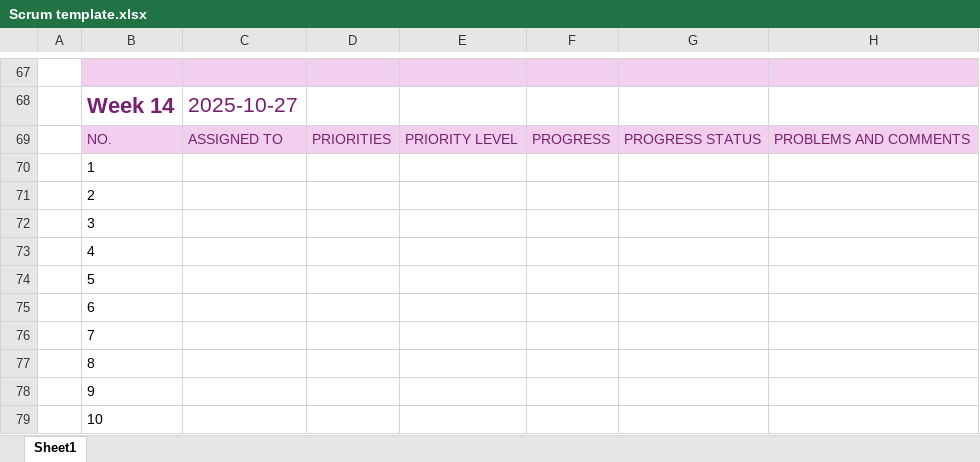
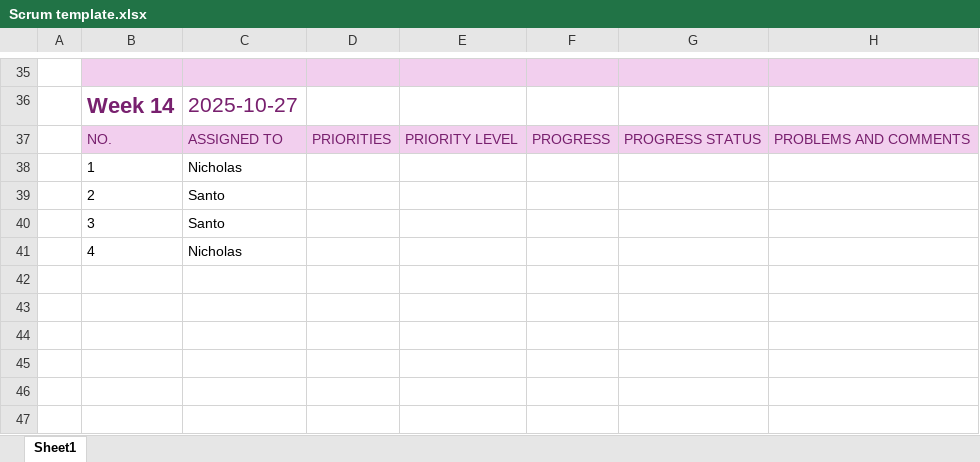
Before and after one commit to santo1827/IAB251-A2, an Excel workbook: interport/files/Scrum template.xlsx, sheet Sheet1, drawn as a sheet; only a part is shown, gaps mark what is left out; values as stored, in another font and other column widths than the file's, no borders; conditional formats not drawn; removed rows and columns are numbered as before the commit, all else as after; the diff covers the shown part only; the diff names each change by its address in the sheet, - before the commit and + after, or states it on an @@ line.

```diff
--- a/interport/files/Scrum template.xlsx (sheet Sheet1)
+++ b/interport/files/Scrum template.xlsx (sheet Sheet1)
-C38: (empty)
+C38: Nicholas
-C39:C40: (empty)
+C39:C40: Santo
-C41: (empty)
+C41: Nicholas
-row 74:  | 5
-row 75:  | 6
-row 76:  | 7
-row 77:  | 8
-row 78:  | 9
-row 79:  | 10
```
Also changed, not shown: 4 added rows, 36 removed rows and 42 edited cells elsewhere in this sheet, 5 other files.
